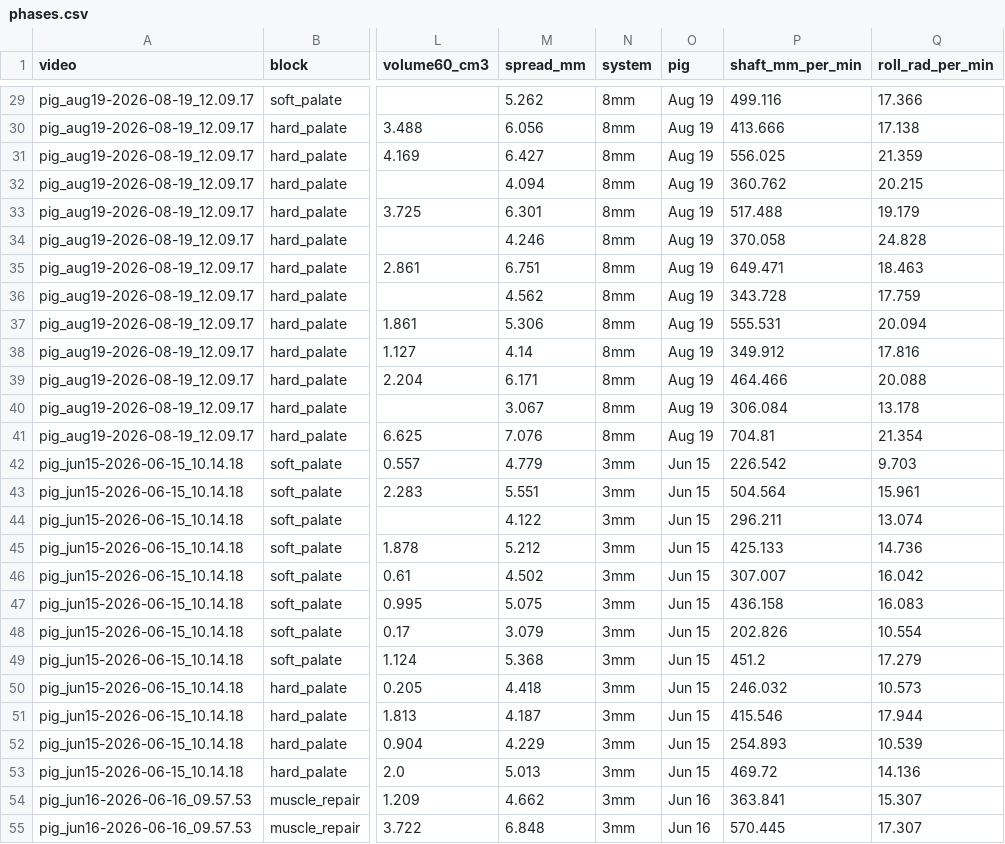
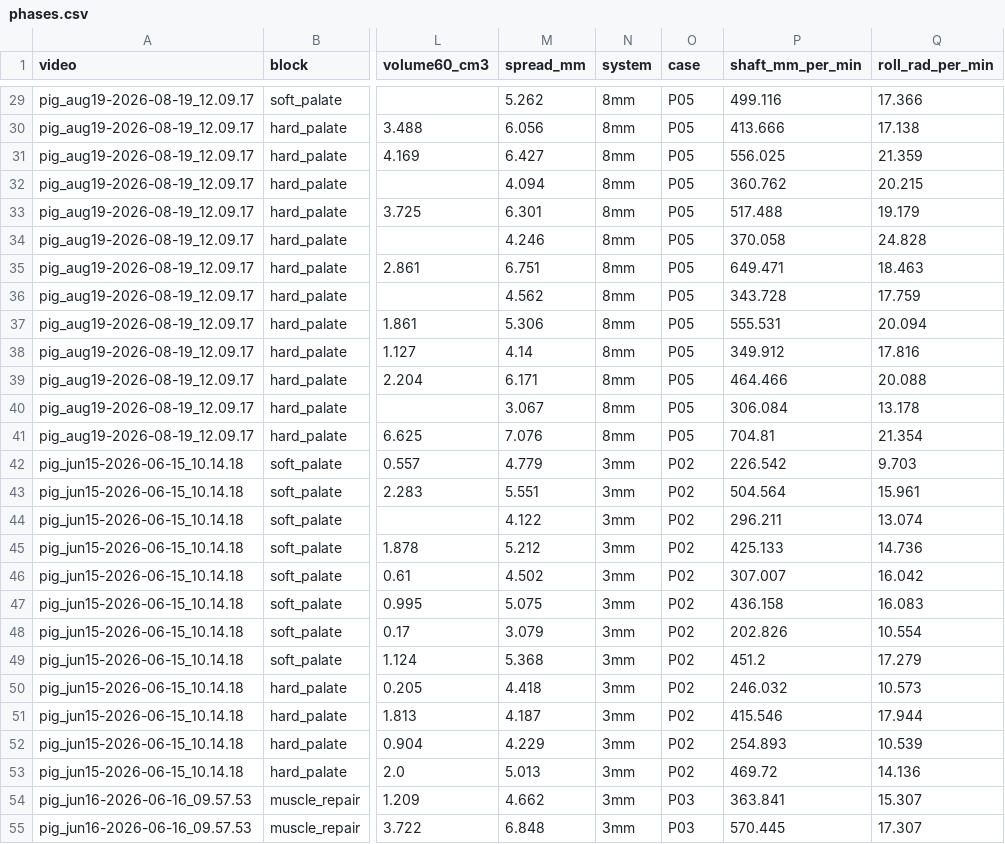
Before and after one commit to conndlee/tors-data-anal, a CSV file: results/sutures/motion/phases.csv, drawn as a sheet; only a part is shown, gaps mark what is left out; the diff covers the shown part only; the diff names each change by its address in the sheet, - before the commit and + after, or states it on an @@ line.

```diff
--- a/results/sutures/motion/phases.csv
+++ b/results/sutures/motion/phases.csv
-O1: pig
+O1: case
-O29:O41 (case): Aug 19
+O29:O41 (case): P05
-O42:O53 (case): Jun 15
+O42:O53 (case): P02
-O54:O55 (case): Jun 16
+O54:O55 (case): P03
```
Also changed, not shown: 89 edited cells elsewhere in this file, results/occlusion/summary_by_segment.csv, results/sutures/blocks.csv, 35 other files.
